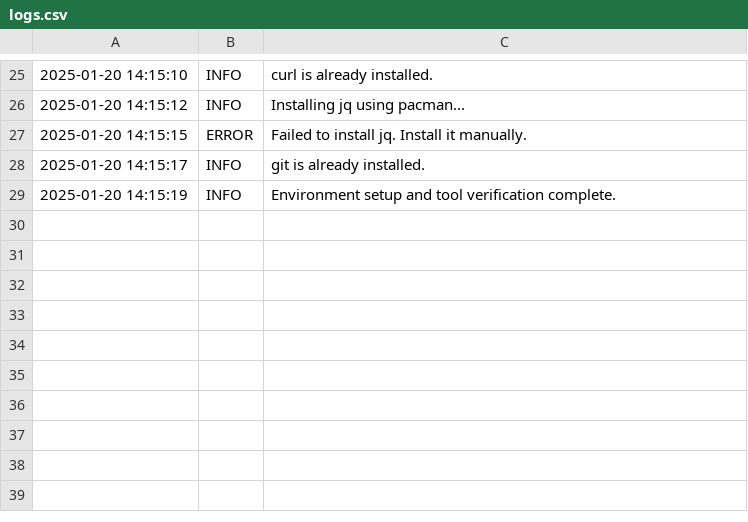
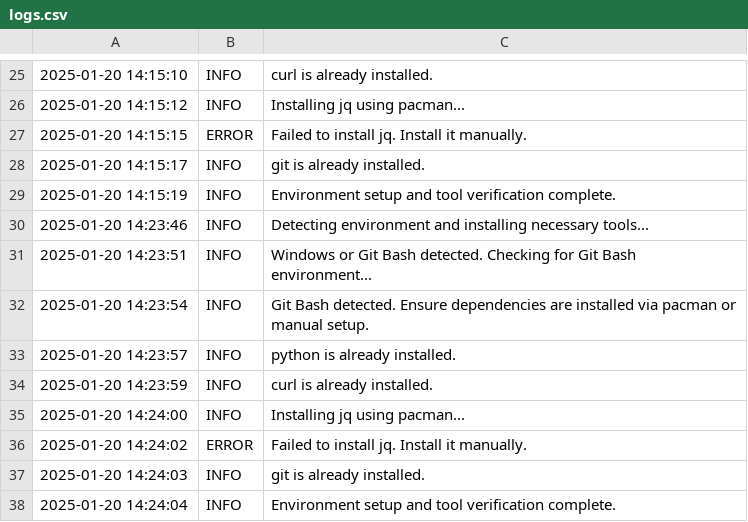
Before and after one commit to tamecalm/toolkit, a CSV file: logs.csv, drawn as a sheet; only a part is shown, gaps mark what is left out.

```diff
--- a/logs.csv
+++ b/logs.csv
@@ -29 +29,10 @@
 2025-01-20 14:15:19, INFO, Environment setup and tool verification complete.
+2025-01-20 14:23:46, INFO, Detecting environment and installing necessary tools...
+2025-01-20 14:23:51, INFO, Windows or Git Bash detected. Checking for Git Bash environment...
+2025-01-20 14:23:54, INFO, Git Bash detected. Ensure dependencies are installed via pacman or manual setup.
+2025-01-20 14:23:57, INFO, python is already installed.
+2025-01-20 14:23:59, INFO, curl is already installed.
+2025-01-20 14:24:00, INFO, Installing jq using pacman...
+2025-01-20 14:24:02, ERROR, Failed to install jq. Install it manually.
+2025-01-20 14:24:03, INFO, git is already installed.
+2025-01-20 14:24:04, INFO, Environment setup and tool verification complete.
```
Also changed, not shown: 1 other file.
